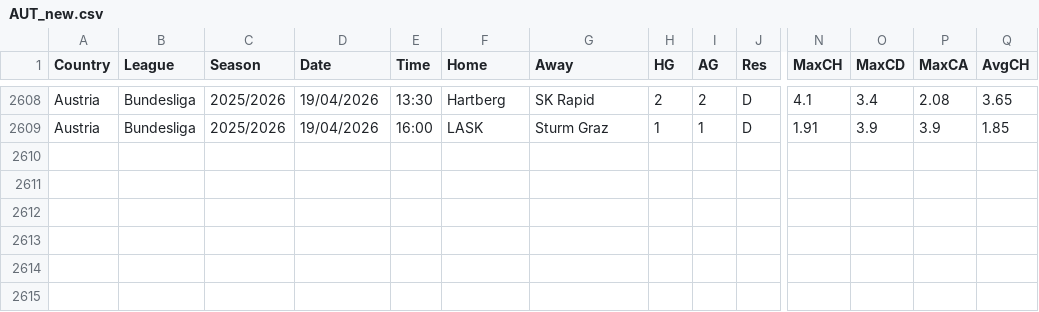
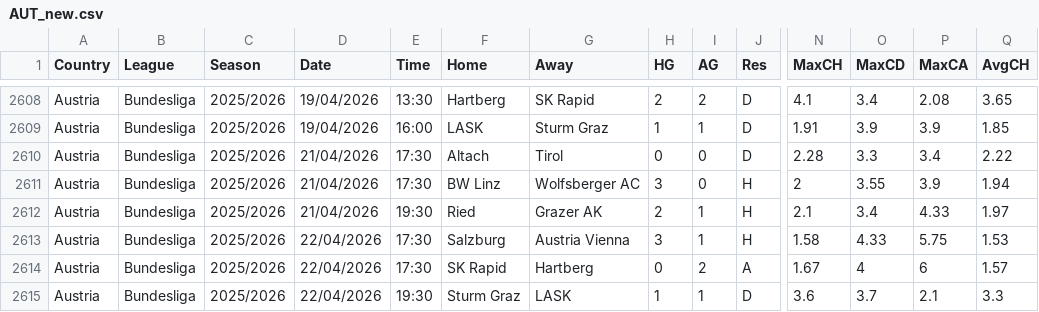
Before and after one commit to dan-owolabi/predict, a CSV file: data/football-data-support/AUT_new.csv, drawn as a sheet; only a part is shown, gaps mark what is left out; rows hold the shown columns only; the diff names each change by its address in the sheet, - before the commit and + after, or states it on an @@ line.

```diff
--- a/data/football-data-support/AUT_new.csv
+++ b/data/football-data-support/AUT_new.csv
+row 2610: Austria | Bundesliga | 2025/2026 | 21/04/2026 | 17:30 | Altach | Tirol | 0 | 0 | D | 2.28 | 3.3 | 3.4 | 2.22
+row 2611: Austria | Bundesliga | 2025/2026 | 21/04/2026 | 17:30 | BW Linz | Wolfsberger AC | 3 | 0 | H | 2 | 3.55 | 3.9 | 1.94
+row 2612: Austria | Bundesliga | 2025/2026 | 21/04/2026 | 19:30 | Ried | Grazer AK | 2 | 1 | H | 2.1 | 3.4 | 4.33 | 1.97
+row 2613: Austria | Bundesliga | 2025/2026 | 22/04/2026 | 17:30 | Salzburg | Austria Vienna | 3 | 1 | H | 1.58 | 4.33 | 5.75 | 1.53
+row 2614: Austria | Bundesliga | 2025/2026 | 22/04/2026 | 17:30 | SK Rapid | Hartberg | 0 | 2 | A | 1.67 | 4 | 6 | 1.57
+row 2615: Austria | Bundesliga | 2025/2026 | 22/04/2026 | 19:30 | Sturm Graz | LASK | 1 | 1 | D | 3.6 | 3.7 | 2.1 | 3.3
```
Also changed, not shown: 2 other files.
